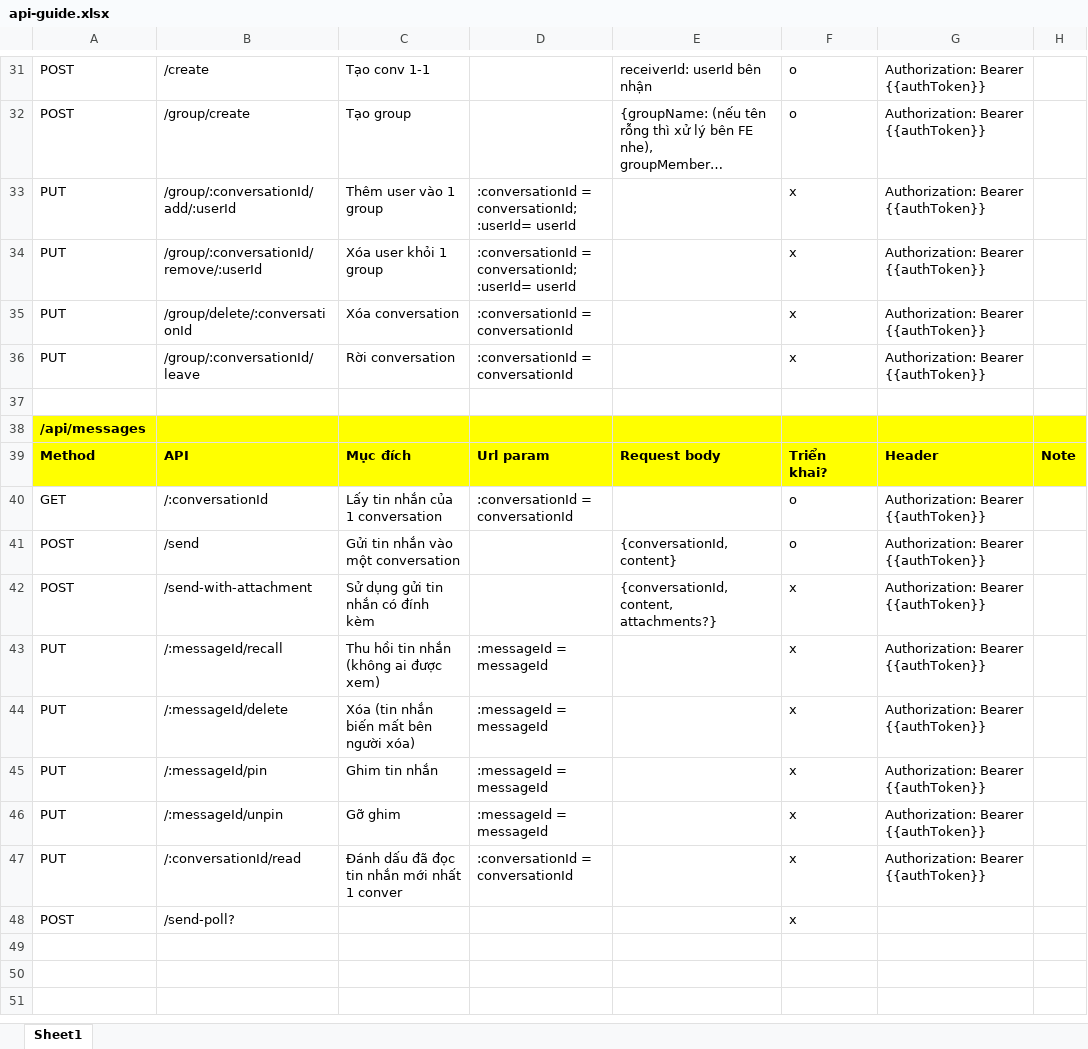
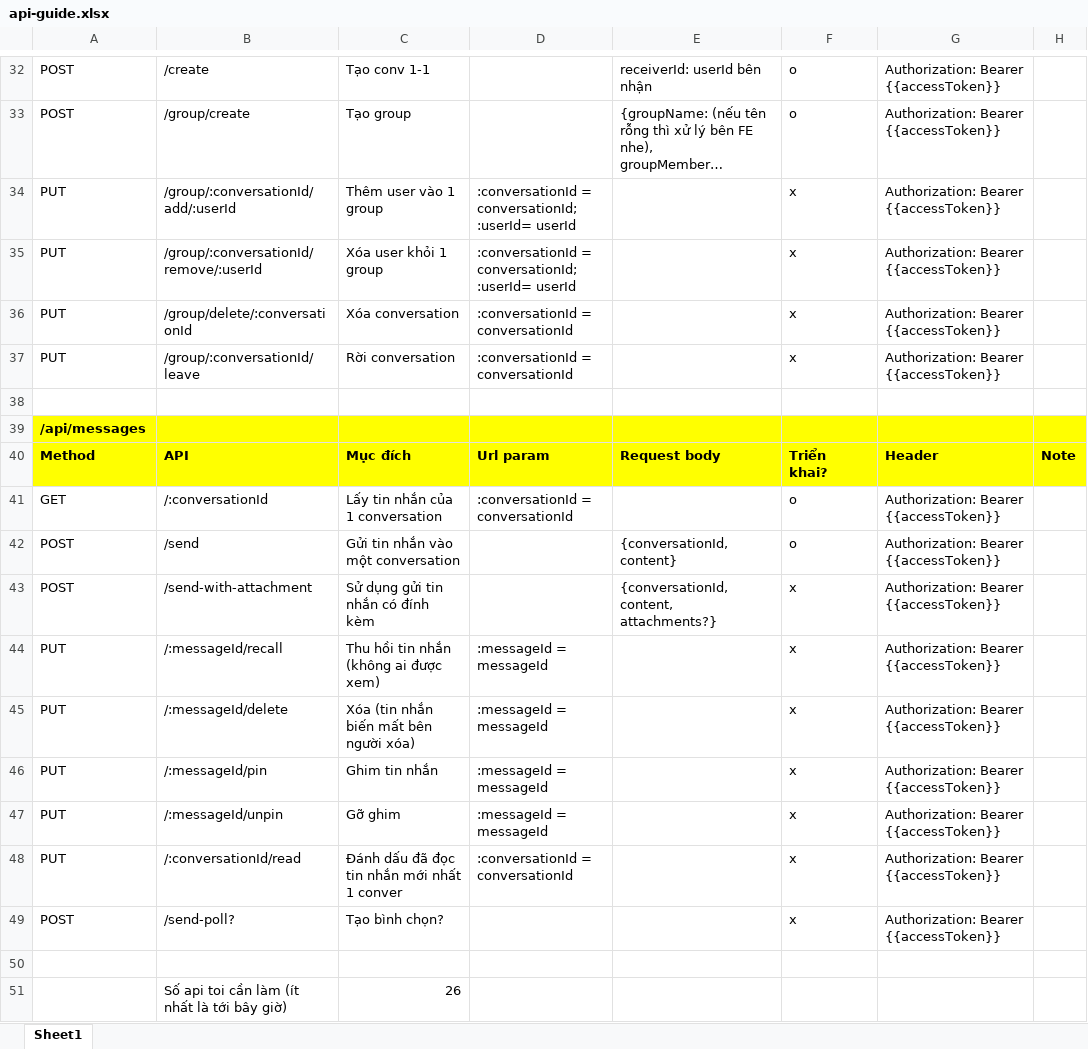
Before and after one commit to ldp2003/Sophy_Chatapp_BE, an Excel workbook: api-guide.xlsx, sheet Sheet1, drawn as a sheet; only a part is shown, gaps mark what is left out; long unchanged cells end in …; values as stored, in another font and other column widths than the file's, no borders; conditional formats not drawn; addresses are those after the commit; the diff covers the shown part only; the diff names each change by its address in the sheet, - before the commit and + after, or states it on an @@ line.

Commit message:
change auth method, add api change password (not testing yet)

```diff
--- a/api-guide.xlsx (sheet Sheet1)
+++ b/api-guide.xlsx (sheet Sheet1)
-G32:G37: Authorization: Bearer {{authToken}}
+G32:G37: Authorization: Bearer {{accessToken}}
-G41:G48: Authorization: Bearer {{authToken}}
+G41:G48: Authorization: Bearer {{accessToken}}
-C49: (empty)
+C49: Tạo bình chọn?
-G49: (empty)
+G49: Authorization: Bearer {{accessToken}}
+row 50: (empty)
+row 51:  | Số api toi cần làm (ít nhất là tới bây giờ) | 26
```
Also changed, not shown: 2 added rows, 1 removed row, 20 edited cells and cell formats elsewhere in this sheet, 11 other files.
